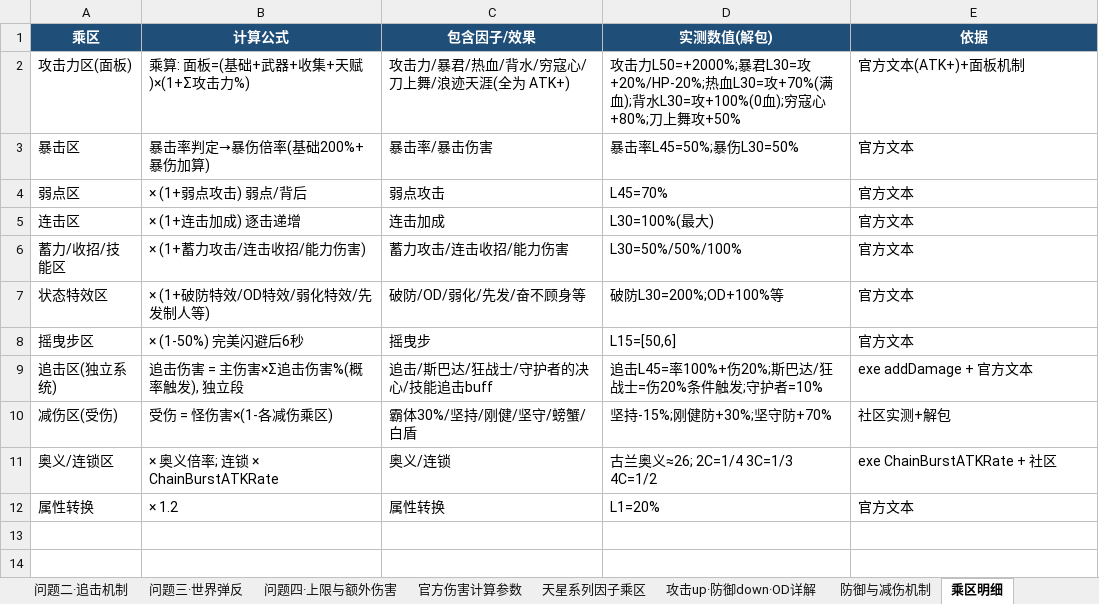
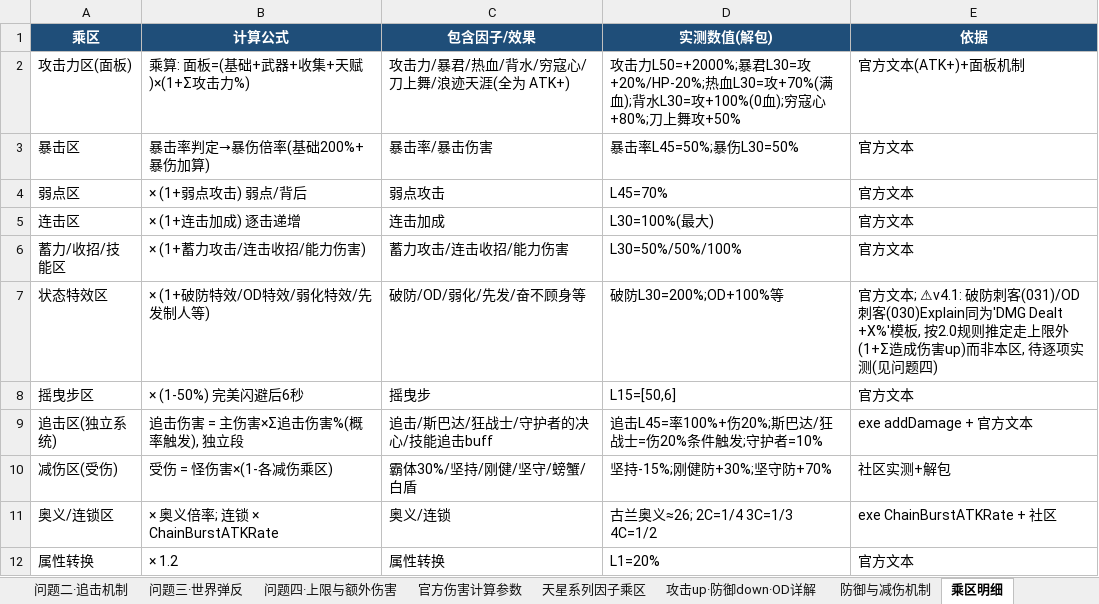
Before and after one commit to Miketao-123/gbfr-save-tool, an Excel workbook: GBFR伤害公式_v4_代码解包版.xlsx, sheet 乘区明细, drawn as a sheet; values as stored, in another font and other column widths than the file's, no borders; the diff names each change by its address in the sheet, - before the commit and + after, or states it on an @@ line.

Commit message:
伤害公式v4.1: 修正天星之雪乘区归属为上限外增伤(1+Σ造成伤害up), 新增连锁时域专项论证; 附xlsx读取/文本反解/字符串检索工具

```diff
--- a/GBFR伤害公式_v4_代码解包版.xlsx (sheet 乘区明细)
+++ b/GBFR伤害公式_v4_代码解包版.xlsx (sheet 乘区明细)
-E7 (依据): 官方文本
+E7 (依据): 官方文本; ⚠v4.1: 破防刺客(031)/OD刺客(030)Explain同为'DMG Dealt +X%'模板, 按2.0规则推定走上限外(1+Σ造成伤害up)而非本区, 待逐项实测(见问题四)
```
Also changed, not shown: sheet 问题四·上限与额外伤害, sheet 说明, sheet 天星系列因子乘区, 8 other files.
